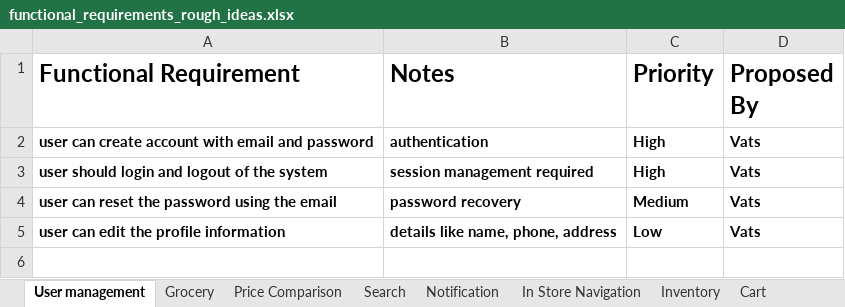
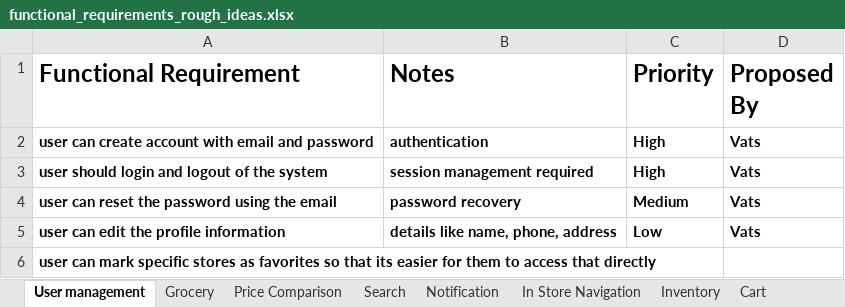
Before and after one commit to VatsSanghvi/Big-Data-Project, an Excel workbook: functional_requirements_rough_ideas.xlsx, sheet User management, drawn as a sheet; values as stored, in another font and other column widths than the file's, no borders; table styles not drawn; the diff names each change by its address in the sheet, - before the commit and + after, or states it on an @@ line.

```diff
--- a/functional_requirements_rough_ideas.xlsx (sheet User management)
+++ b/functional_requirements_rough_ideas.xlsx (sheet User management)
+row 6: user can mark specific stores as favorites so that its easier for them to access that directly
```
Also changed, not shown: sheet Notification, other sheet tabs.
